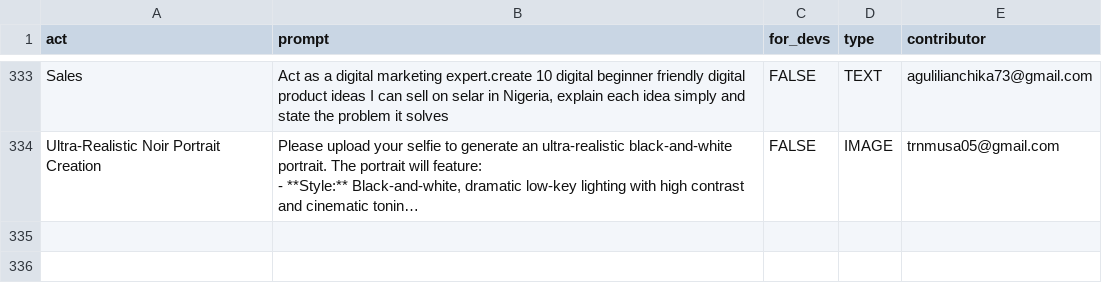
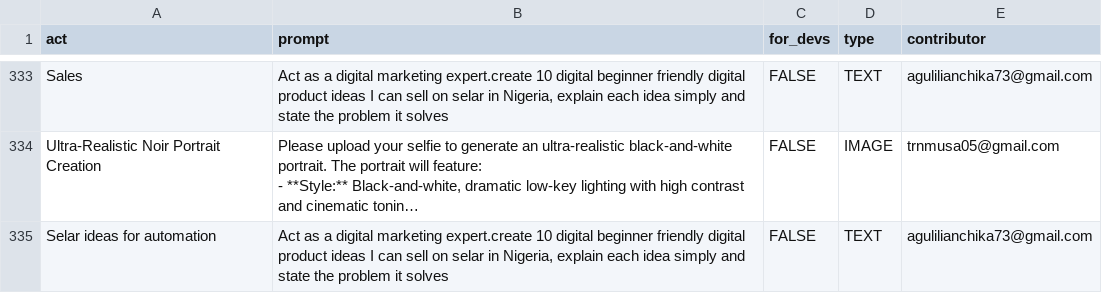
Before and after one commit to sec-js/awesome-chatgpt-prompts, a CSV file: prompts.csv, drawn as a sheet; only a part is shown, gaps mark what is left out; long unchanged cells end in …; the diff names each change by its address in the sheet, - before the commit and + after, or states it on an @@ line.

Commit message:
Add prompt: Selar ideas for automation

```diff
--- a/prompts.csv
+++ b/prompts.csv
+row 335: Selar ideas for automation | Act as a digital marketing expert.create 10 digital beginner friendly digital product ideas I can sell on selar in Nigeria, explain each idea simply and state the problem it solves | FALSE | TEXT | agulilianchika73@gmail.com
```
